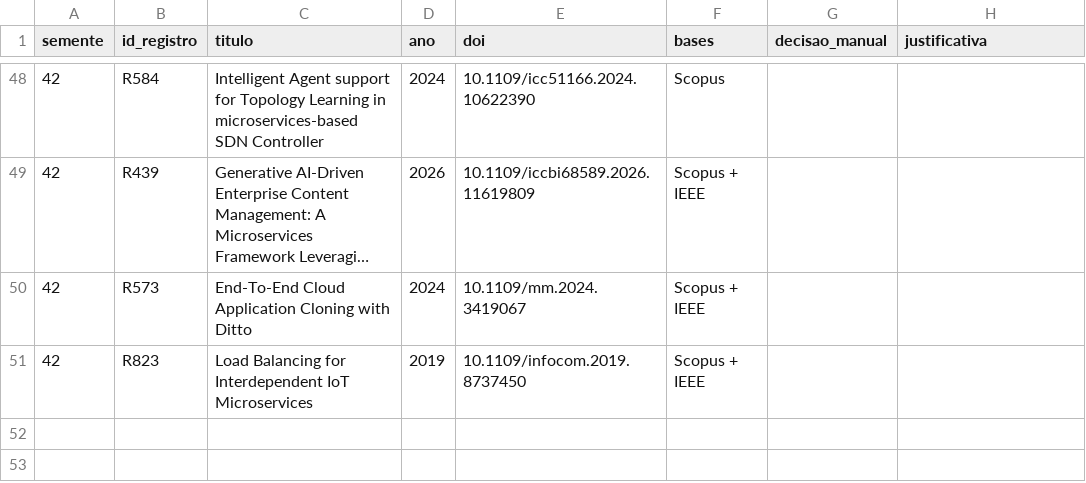
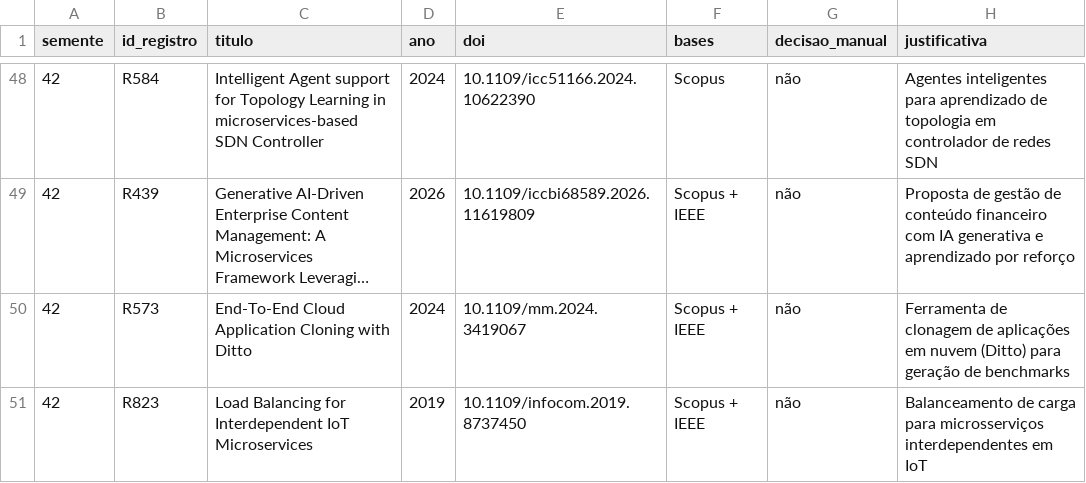
Before and after one commit to salgadu/tcc-triagem-monolitos-microsservicos, a CSV file: dados/amostra_falsos_negativos.csv, drawn as a sheet; only a part is shown, gaps mark what is left out; long unchanged cells end in …; the diff covers the shown part only; the diff names each change by its address in the sheet, - before the commit and + after, or states it on an @@ line.

```diff
--- a/dados/amostra_falsos_negativos.csv
+++ b/dados/amostra_falsos_negativos.csv
-G48:G51 (decisao_manual): (empty)
+G48:G51 (decisao_manual): não
-H48 (justificativa): (empty)
+H48 (justificativa): Agentes inteligentes para aprendizado de topologia em controlador de redes SDN
-H49 (justificativa): (empty)
+H49 (justificativa): Proposta de gestão de conteúdo financeiro com IA generativa e aprendizado por reforço
-H50 (justificativa): (empty)
+H50 (justificativa): Ferramenta de clonagem de aplicações em nuvem (Ditto) para geração de benchmarks
-H51 (justificativa): (empty)
+H51 (justificativa): Balanceamento de carga para microsserviços interdependentes em IoT
```
Also changed, not shown: 92 edited cells elsewhere in this file.
